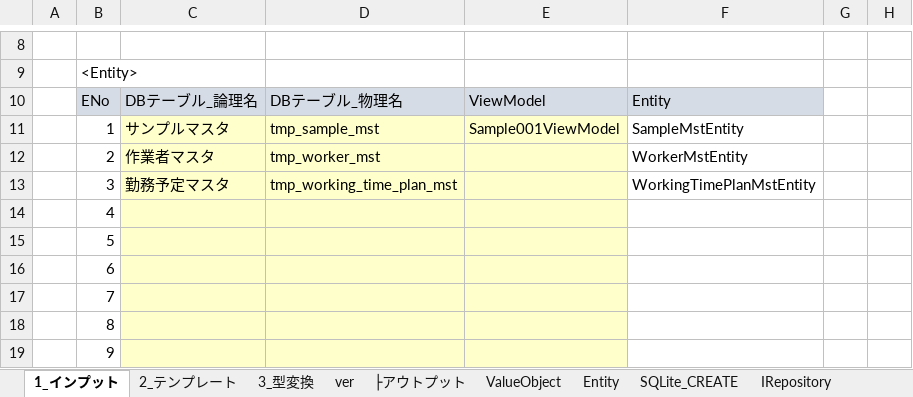
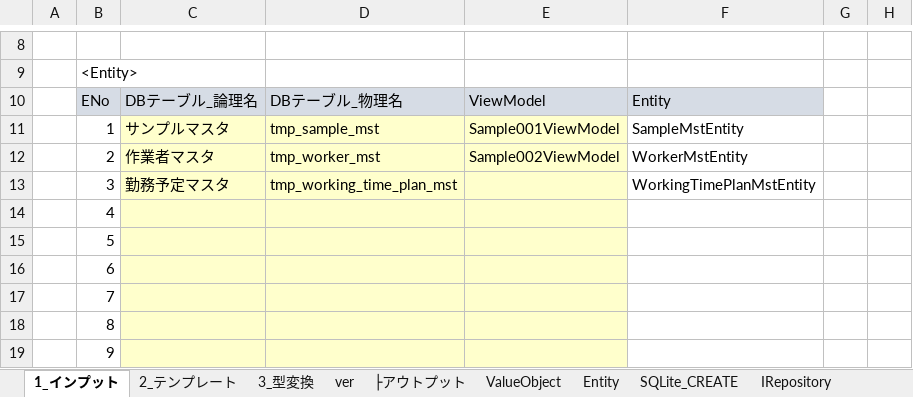
Before and after one commit to atman-33/template2-cs, an Excel workbook: Documents/02_コード生成支援ツール_ver1.1.1（Template2）.xlsx, sheet 1_インプット, drawn as a sheet; only a part is shown, gaps mark what is left out; values as stored, in another font and other column widths than the file's, no borders; table styles not drawn; the diff names each change by its address in the sheet, - before the commit and + after, or states it on an @@ line.

```diff
--- a/Documents/02_コード生成支援ツール_ver1.1.1（Template2）.xlsx (sheet 1_インプット)
+++ b/Documents/02_コード生成支援ツール_ver1.1.1（Template2）.xlsx (sheet 1_インプット)
-E12: (empty)
+E12: Sample002ViewModel
```
Also changed, not shown: sheet ViewModelEntity, formulas that keep their value, hidden cells, Documents/01_詳細設計書（Template2）.xlsx, 13 other files.
